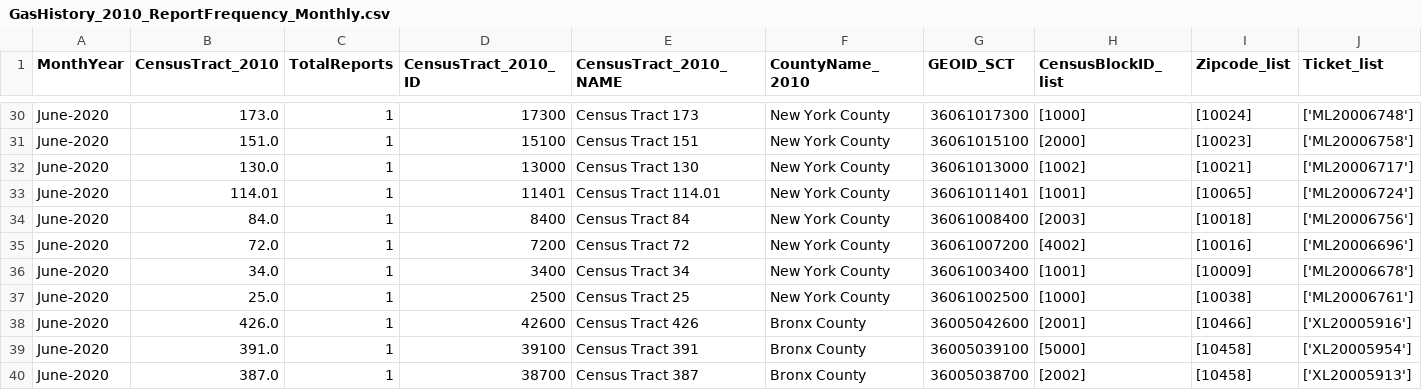
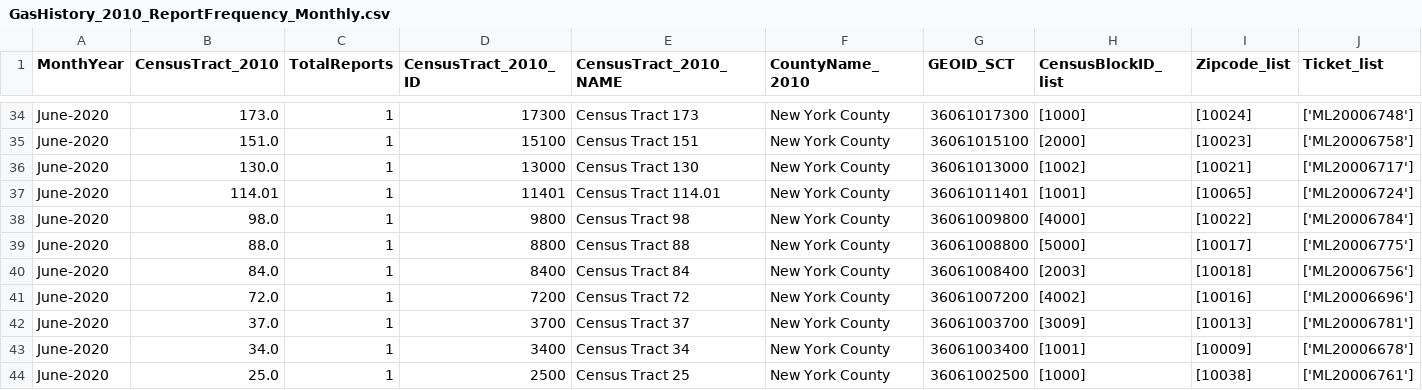
Before and after one commit to mhasan004/GasLeakProject, a CSV file: Getting_GasLeak_Data/DataFiles/ConEdison/GasHistory_2010_ReportFrequency_Monthly.csv, drawn as a sheet; only a part is shown, gaps mark what is left out; the shorter side is filled out with more unchanged rows; rows hold the shown columns only; the diff covers the shown part only; the diff names each change by its address in the sheet, - before the commit and + after, or states it on an @@ line.

```diff
--- a/Getting_GasLeak_Data/DataFiles/ConEdison/GasHistory_2010_ReportFrequency_Monthly.csv
+++ b/Getting_GasLeak_Data/DataFiles/ConEdison/GasHistory_2010_ReportFrequency_Monthly.csv
+row 38: June-2020 | 98.0 | 1 | 9800 | Census Tract 98 | New York County | 36061009800 | [4000] | [10022] | ['ML20006784']
+row 39: June-2020 | 88.0 | 1 | 8800 | Census Tract 88 | New York County | 36061008800 | [5000] | [10017] | ['ML20006775']
+row 42: June-2020 | 37.0 | 1 | 3700 | Census Tract 37 | New York County | 36061003700 | [3009] | [10013] | ['ML20006781']
```
Also changed, not shown: 6 added rows and 10 edited cells elsewhere in this file, Getting_GasLeak_Data/DataFiles/ConEdison/GasHistory_2010_ConEdisonTracts.csv, Getting_GasLeak_Data/DataFiles/ConEdison/GasHistory_2010_ReportFrequency_Hourly.csv.
